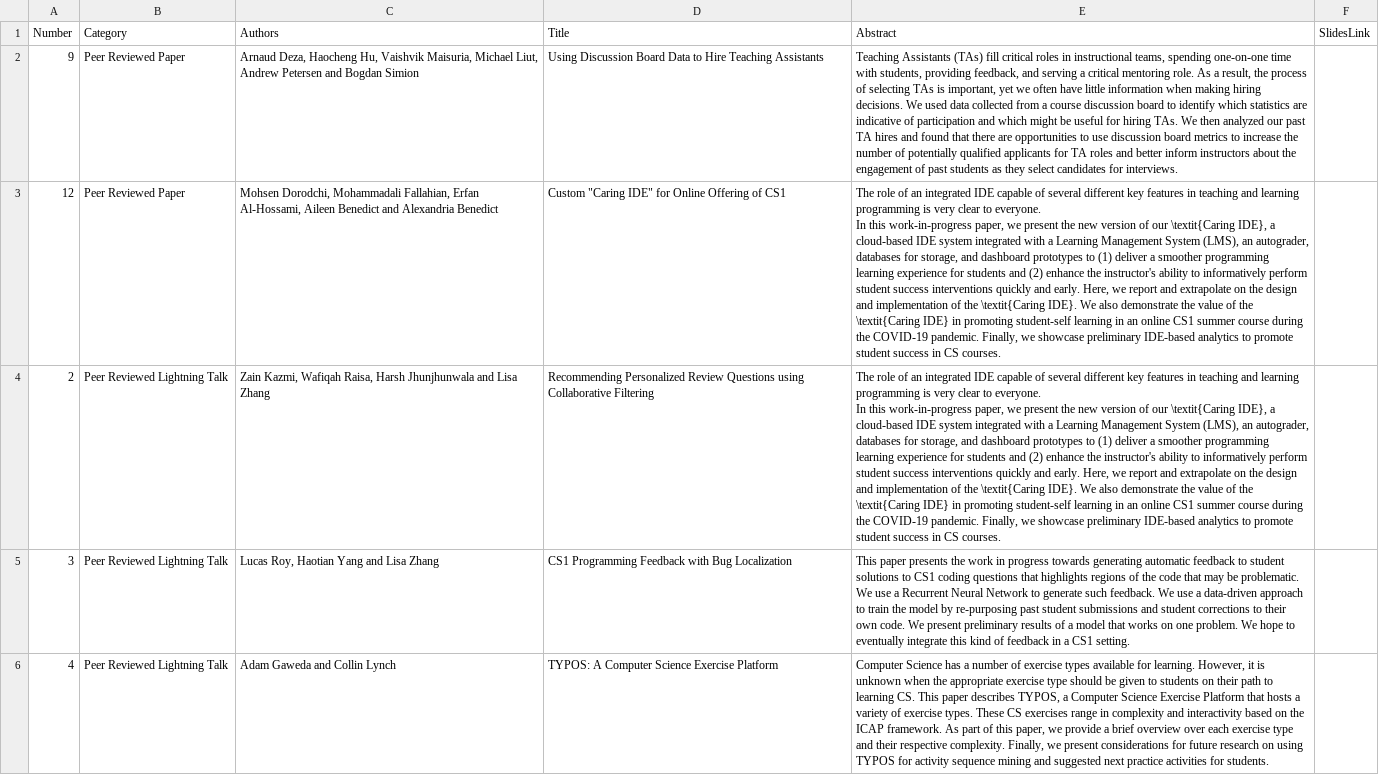
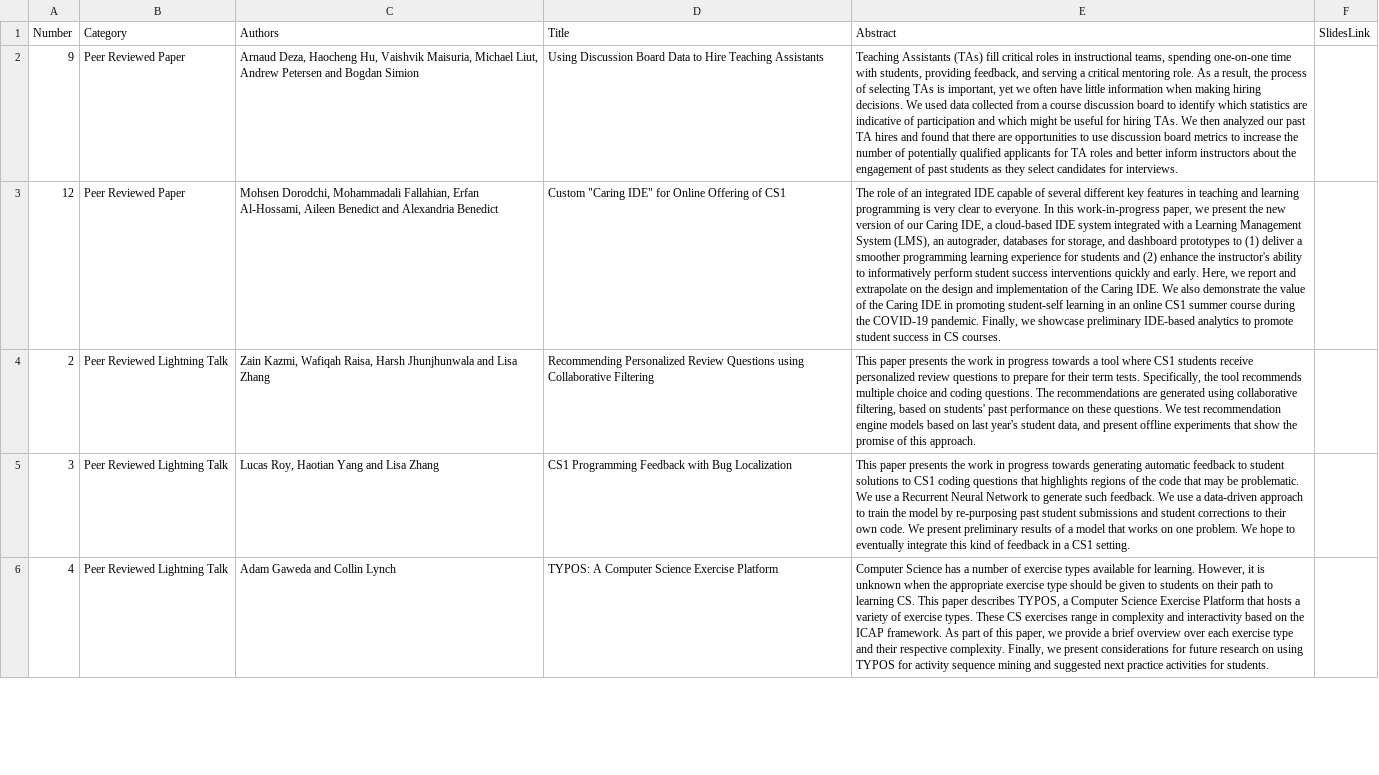
Before and after one commit to CSSPLICE/CSSPLICE.github.io, a CSV file: LAS20/splice_las20.csv, drawn as a sheet; only a part is shown; ↵ is a line break in a cell; the diff names each change by its address in the sheet, - before the commit and + after, or states it on an @@ line.

Commit message:
Proceedings abstract correction

```diff
--- a/LAS20/splice_las20.csv
+++ b/LAS20/splice_las20.csv
-E3 (Abstract): …of our \textit{Caring IDE}, a cloud-based IDE system integrated with a Learning Management System (LMS), an autograder, databases for storage, and dashboard prototypes to (1) deliver a smoother programming learning experience for students and (2) enhance the instructor's ability to informatively perform student success interventions quickly and early. Here, we report and extrapolate on the design and implementation of the \textit{Caring IDE}. We also demonstrate the value of the \textit{Caring IDE} in promoting…
+E3 (Abstract): …of our Caring IDE, a cloud-based IDE system integrated with a Learning Management System (LMS), an autograder, databases for storage, and dashboard prototypes to (1) deliver a smoother programming learning experience for students and (2) enhance the instructor's ability to informatively perform student success interventions quickly and early. Here, we report and extrapolate on the design and implementation of the Caring IDE. We also demonstrate the value of the Caring IDE in promoting…
-E4 (Abstract): The role of an integrated IDE capable of several different key features in teaching and learning programming is very clear to everyone. ↵ In this work-in-progress paper, we present the new version of our \textit{Caring IDE}, a cloud-based IDE system integrated with a Learning Management System (LMS), an autograder, databases for storage, and dashboard prototypes to (1) deliver a smoother programming learning experience for students and (2) enhance the instructor's ability to informatively perform student success interventions quickly and early. Here, we report and extrapolate on the design and implementation of the \textit{Caring IDE}. We also demonstrate the value of the \textit{Caring IDE} in promoting student-self learning in an online CS1 summer course during the COVID-19 pandemic. Finally, we showcase preliminary IDE-based analytics to promote student success in CS courses.
+E4 (Abstract): This paper presents the work in progress towards a tool where CS1 students receive personalized review questions to prepare for their term tests. Specifically, the tool recommends multiple choice and coding questions. The recommendations are generated using collaborative filtering, based on students' past performance on these questions. We test recommendation engine models based on last year's student data, and present offline experiments that show the promise of this approach.
```
Also changed, not shown: 2 other files.
